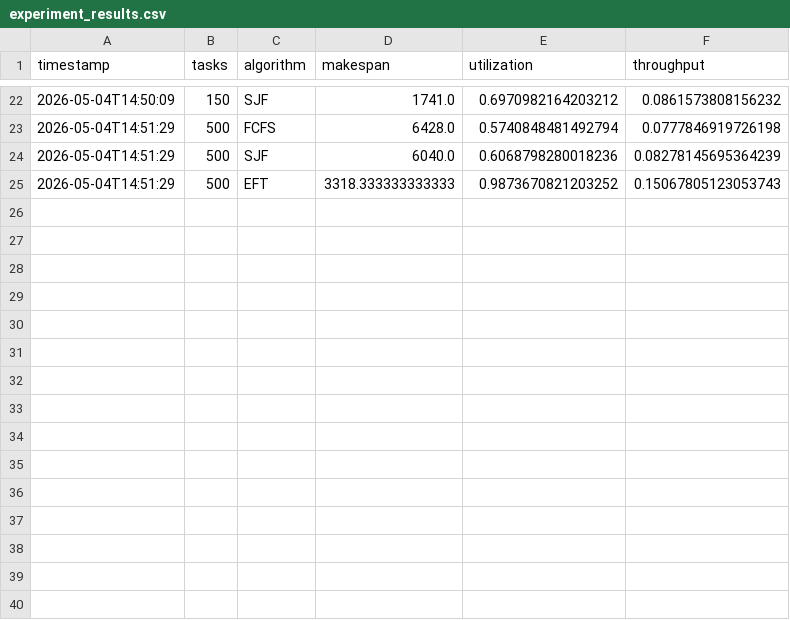
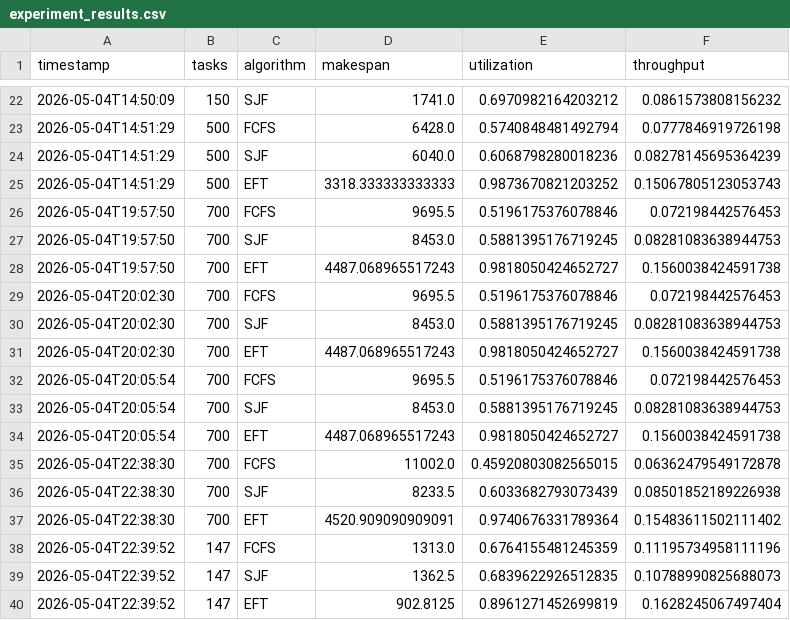
Before and after one commit to MuhamadUmarHussain/Task-Sheduling-In-Cloud-Coumputing, a CSV file: data/results/experiment_results.csv, drawn as a sheet; only a part is shown, gaps mark what is left out.

```diff
--- a/data/results/experiment_results.csv
+++ b/data/results/experiment_results.csv
@@ -25 +25,16 @@ timestamp,tasks,algorithm,makespan,utilization,throughput
 2026-05-04T14:51:29,500,EFT,3318.333333333333,0.9873670821203252,0.15067805123053743
+2026-05-04T19:57:50,700,FCFS,9695.5,0.5196175376078846,0.072198442576453
+2026-05-04T19:57:50,700,SJF,8453.0,0.5881395176719245,0.08281083638944753
+2026-05-04T19:57:50,700,EFT,4487.068965517243,0.9818050424652727,0.1560038424591738
+2026-05-04T20:02:30,700,FCFS,9695.5,0.5196175376078846,0.072198442576453
+2026-05-04T20:02:30,700,SJF,8453.0,0.5881395176719245,0.08281083638944753
+2026-05-04T20:02:30,700,EFT,4487.068965517243,0.9818050424652727,0.1560038424591738
+2026-05-04T20:05:54,700,FCFS,9695.5,0.5196175376078846,0.072198442576453
+2026-05-04T20:05:54,700,SJF,8453.0,0.5881395176719245,0.08281083638944753
+2026-05-04T20:05:54,700,EFT,4487.068965517243,0.9818050424652727,0.1560038424591738
+2026-05-04T22:38:30,700,FCFS,11002.0,0.45920803082565015,0.06362479549172878
+2026-05-04T22:38:30,700,SJF,8233.5,0.6033682793073439,0.08501852189226938
+2026-05-04T22:38:30,700,EFT,4520.909090909091,0.9740676331789364,0.15483611502111402
+2026-05-04T22:39:52,147,FCFS,1313.0,0.6764155481245359,0.11195734958111196
+2026-05-04T22:39:52,147,SJF,1362.5,0.6839622926512835,0.10788990825688073
+2026-05-04T22:39:52,147,EFT,902.8125,0.8961271452699819,0.1628245067497404
```
Also changed, not shown: 8 other files.
